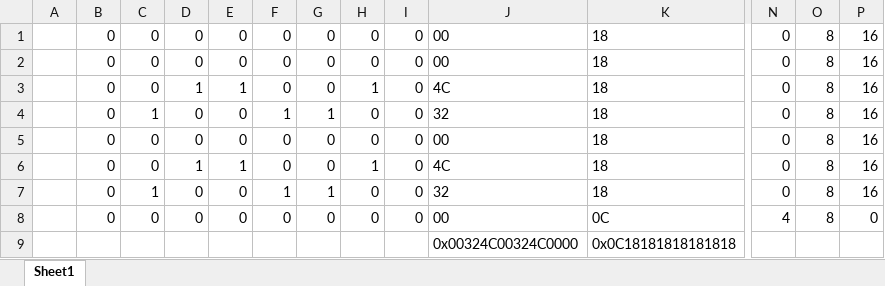
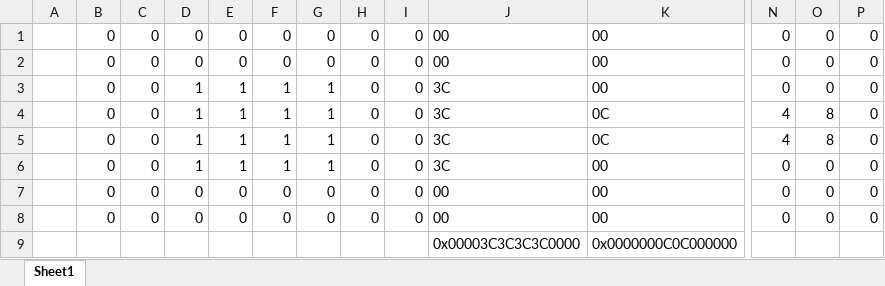
Before and after one commit to Lakstoties/StrangeGameEngine, an Excel workbook: Tools/8x8CharacterROMHelper.xlsx, sheet Sheet1, drawn as a sheet; only a part is shown, gaps mark what is left out; values as stored, in another font and other column widths than the file's, no borders; conditional formats not drawn; removed rows and columns are numbered as before the commit, all else as after; rows hold the shown columns only; the diff names each change by its address in the sheet, - before the commit and + after, or states it on an @@ line.

Commit message:
Finished up draft character rom, fixed sweep lines, tweaked sound mixing

```diff
--- a/Tools/8x8CharacterROMHelper.xlsx (sheet Sheet1)
+++ b/Tools/8x8CharacterROMHelper.xlsx (sheet Sheet1)
-K1:K3: 18
+K1:K3: 00
-O1:O3: 8
+O1:O3: 0
-P1:P4: 16
+P1:P4: 0
-F3: 0
+F3: 1
-G3: 0
+G3: 1
-H3: 1
+H3: 0
-J3: 4C
+J3: 3C
-C4: 1
+C4: 0
-D4: 0
+D4: 1
-E4: 0
+E4: 1
-J4: 32
+J4: 3C
-K4: 18
+K4: 0C
-N4: 0
+N4: 4
+row 5:  | 0 | 0 | 1 | 1 | 1 | 1 | 0 | 0 | 3C | 0C | 4 | 8 | 0
+row 6:  | 0 | 0 | 1 | 1 | 1 | 1 | 0 | 0 | 3C | 00 | 0 | 0 | 0
-K7: 18
+K7: 00
-O7: 8
+O7: 0
-P7: 16
+P7: 0
-row 6:  | 0 | 0 | 1 | 1 | 0 | 0 | 1 | 0 | 4C | 18 | 0 | 8 | 16
-row 7:  | 0 | 1 | 0 | 0 | 1 | 1 | 0 | 0 | 32 | 18 | 0 | 8 | 16
-K8: 0C
+K8: 00
-N8: 4
+N8: 0
-O8: 8
+O8: 0
-row 9:  |  |  |  |  |  |  |  |  | 0x00324C00324C0000 | 0x0C18181818181818
+row 9:  |  |  |  |  |  |  |  |  | 0x00003C3C3C3C0000 | 0x0000000C0C000000
```
Also changed, not shown: formulas that keep their value, 3 other files.
